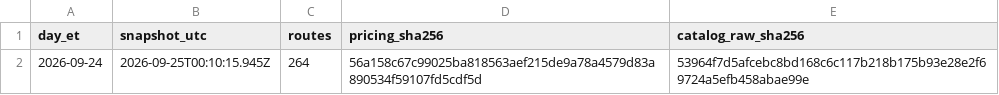
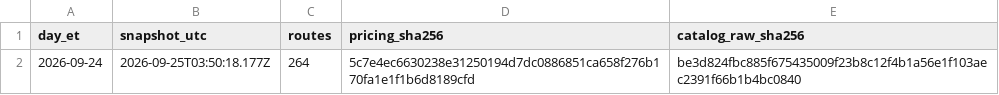
Before and after one commit to Pukujan/inference-recommendation-engine, a CSV file: inferhub/price-snapshots/index.csv, drawn as a sheet.

```diff
--- a/inferhub/price-snapshots/index.csv
+++ b/inferhub/price-snapshots/index.csv
@@ -1,2 +1,2 @@
 day_et,snapshot_utc,routes,pricing_sha256,catalog_raw_sha256
-2026-09-24,2026-09-25T00:10:15.945Z,264,56a158c67c99025ba818563aef215de9a78a4579d83a890534f59107fd5cdf5d,53964f7d5afcebc8bd168c6c117b218b175b93e28e2f69724a5efb458abae99e
+2026-09-24,2026-09-25T03:50:18.177Z,264,5c7e4ec6630238e31250194d7dc0886851ca658f276b170fa1e1f1b6d8189cfd,be3d824fbc885f675435009f23b8c12f4b1a56e1f103aec2391f66b1b4bc0840
```
Also changed, not shown: inferhub/price-snapshots/2026/2026-09-24/pricing.csv, inferhub/price-snapshots/2026/2026-09-24/providers.csv, 4 other files.
